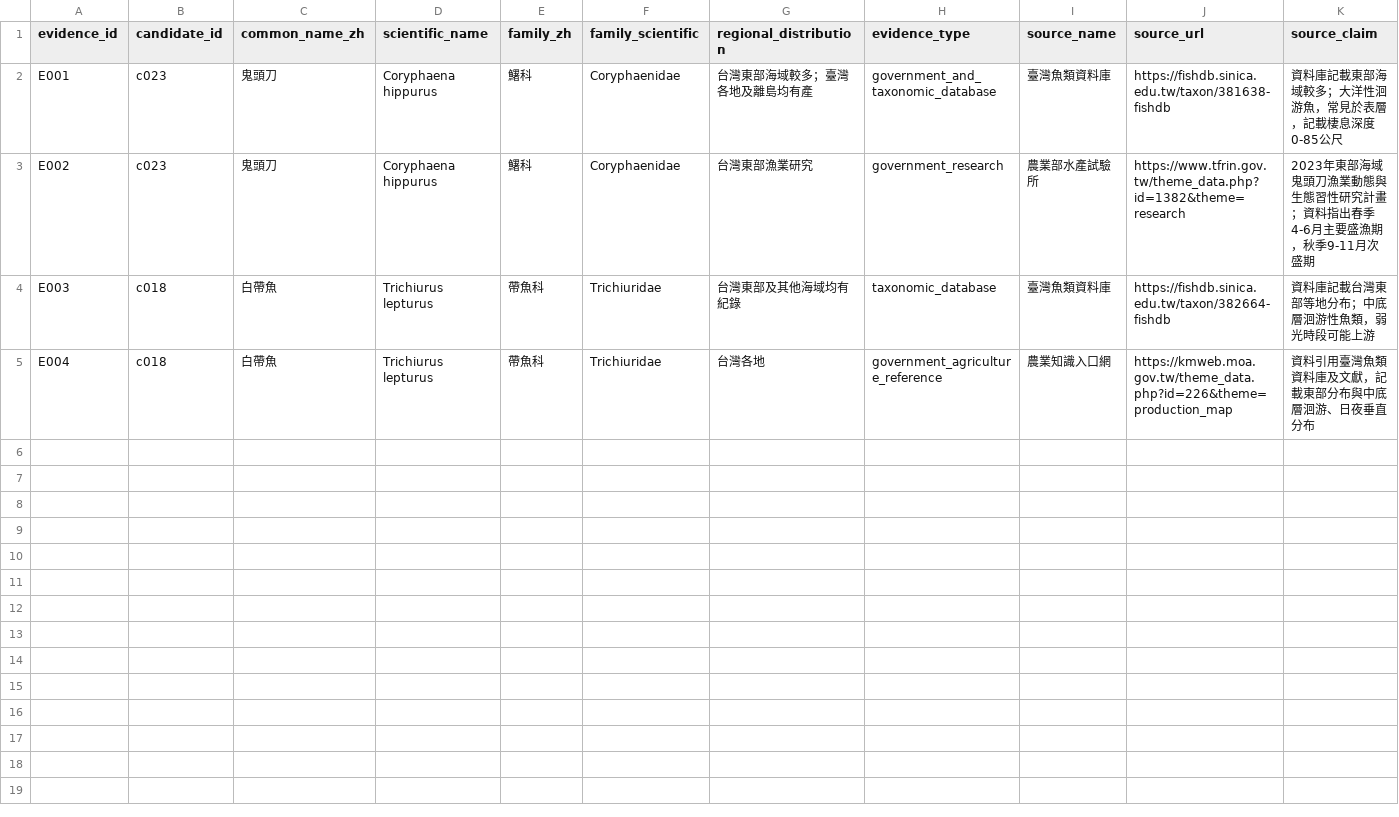
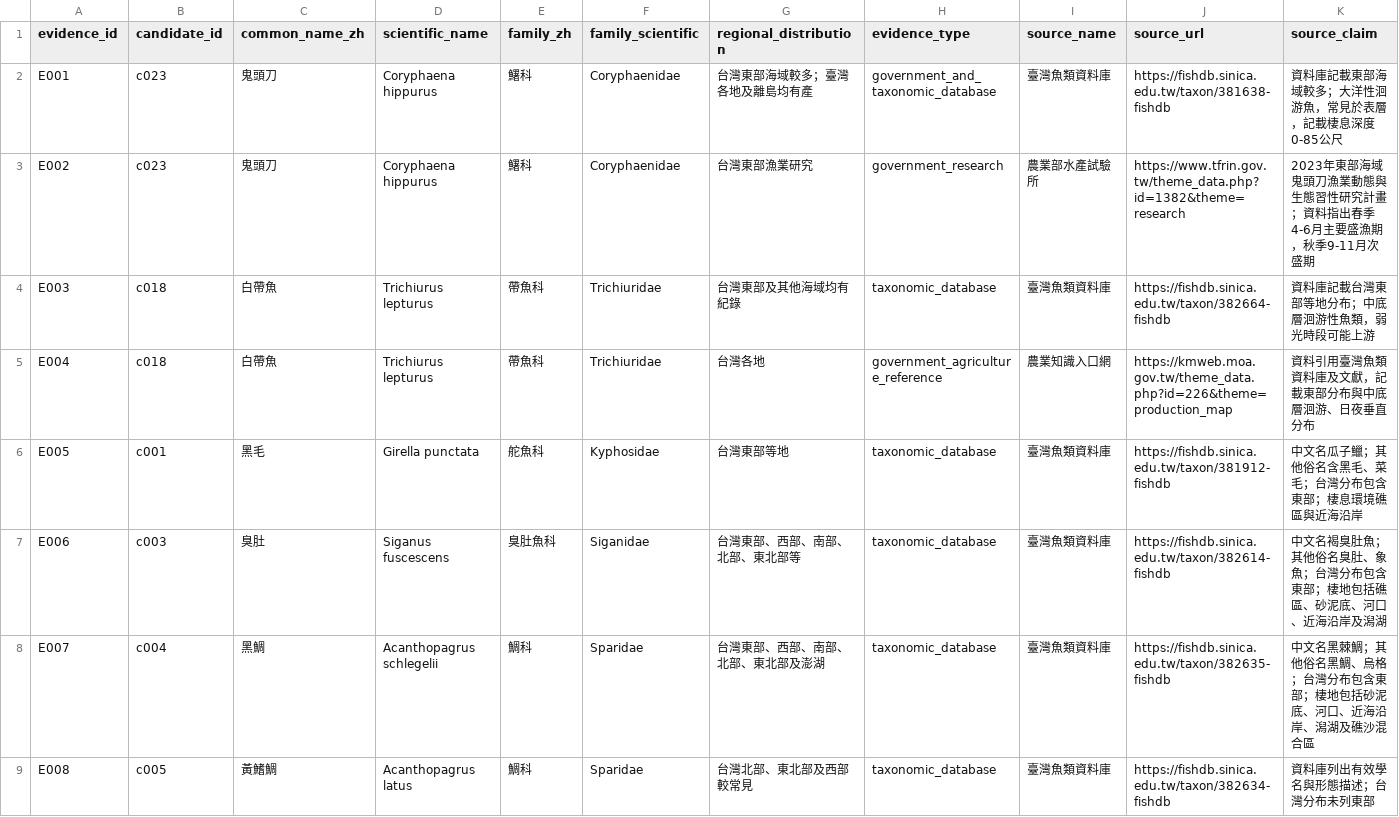
Before and after one commit to fb326549-lang/fishing-intelligence, a CSV file: P1/species/species_evidence_register.csv, drawn as a sheet; only a part is shown; rows hold the shown columns only; the diff names each change by its address in the sheet, - before the commit and + after, or states it on an @@ line.

Commit message:
Add sourced evidence for blackfish rabbitfish and porgy candidates

```diff
--- a/P1/species/species_evidence_register.csv
+++ b/P1/species/species_evidence_register.csv
+row 6: E005 | c001 | 黑毛 | Girella punctata | 舵魚科 | Kyphosidae | 台灣東部等地 | taxonomic_database | 臺灣魚類資料庫 | https://fishdb.sinica.edu.tw/taxon/381912-fishdb | 中文名瓜子鱲；其他俗名含黑毛、菜毛；台灣分布包含東部；棲息環境礁區與近海沿岸
+row 7: E006 | c003 | 臭肚 | Siganus fuscescens | 臭肚魚科 | Siganidae | 台灣東部、西部、南部、北部、東北部等 | taxonomic_database | 臺灣魚類資料庫 | https://fishdb.sinica.edu.tw/taxon/382614-fishdb | 中文名褐臭肚魚；其他俗名臭肚、象魚；台灣分布包含東部；棲地包括礁區、砂泥底、河口、近海沿岸及潟湖
+row 8: E007 | c004 | 黑鯛 | Acanthopagrus schlegelii | 鯛科 | Sparidae | 台灣東部、西部、南部、北部、東北部及澎湖 | taxonomic_database | 臺灣魚類資料庫 | https://fishdb.sinica.edu.tw/taxon/382635-fishdb | 中文名黑棘鯛；其他俗名黑鯛、烏格；台灣分布包含東部；棲地包括砂泥底、河口、近海沿岸、潟湖及礁沙混合區
+row 9: E008 | c005 | 黃鰭鯛 | Acanthopagrus latus | 鯛科 | Sparidae | 台灣北部、東北部及西部較常見 | taxonomic_database | 臺灣魚類資料庫 | https://fishdb.sinica.edu.tw/taxon/382634-fishdb | 資料庫列出有效學名與形態描述；台灣分布未列東部
```
